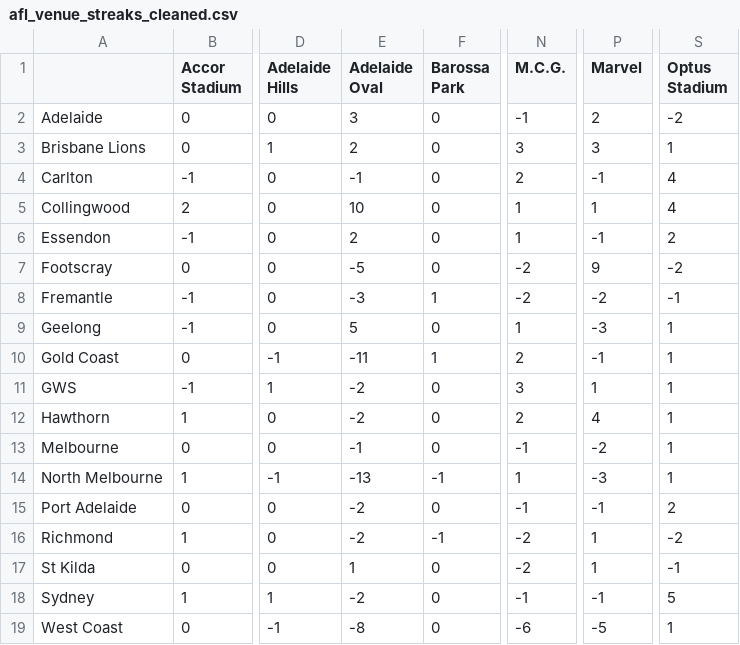
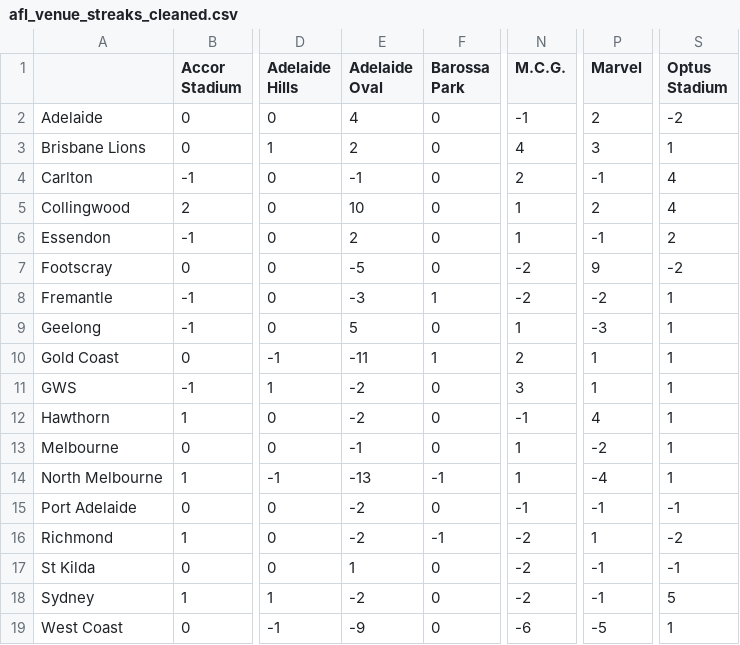
Before and after one commit to blake-noske/blake-noske.github.io, a CSV file: cleaned data/afl_venue_streaks_cleaned.csv, drawn as a sheet; only a part is shown, gaps mark what is left out; the diff names each change by its address in the sheet, - before the commit and + after, or states it on an @@ line.

```diff
--- a/cleaned data/afl_venue_streaks_cleaned.csv
+++ b/cleaned data/afl_venue_streaks_cleaned.csv
-E2 (Adelaide Oval): 3
+E2 (Adelaide Oval): 4
-N3 (M.C.G.): 3
+N3 (M.C.G.): 4
-P5 (Marvel): 1
+P5 (Marvel): 2
-S8 (Optus Stadium): -1
+S8 (Optus Stadium): 1
-P10 (Marvel): -1
+P10 (Marvel): 1
-N12 (M.C.G.): 2
+N12 (M.C.G.): -1
-N13 (M.C.G.): -1
+N13 (M.C.G.): 1
-P14 (Marvel): -3
+P14 (Marvel): -4
-S15 (Optus Stadium): 2
+S15 (Optus Stadium): -1
-P17 (Marvel): 1
+P17 (Marvel): -1
-N18 (M.C.G.): -1
+N18 (M.C.G.): -2
-E19 (Adelaide Oval): -8
+E19 (Adelaide Oval): -9
```
Also changed, not shown: cleaned data/afl_fixture_cleaned.csv, cleaned data/afl_team_form_cleaned.csv, 4 other files.
